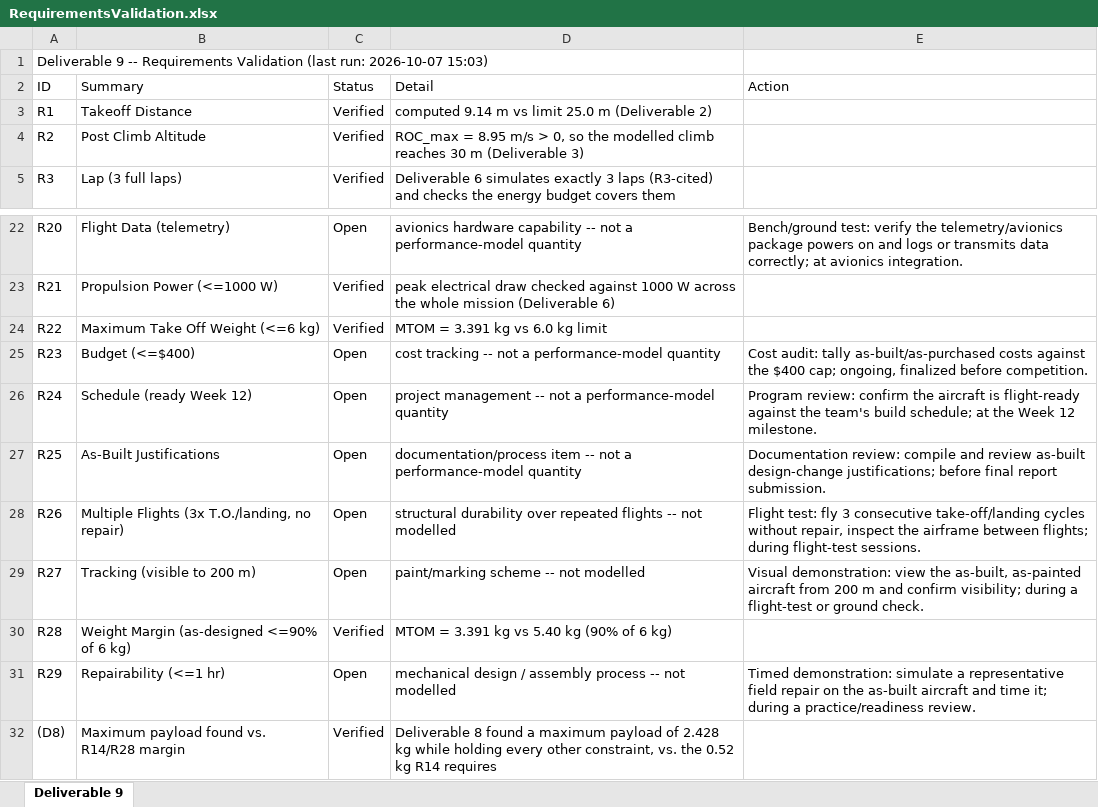
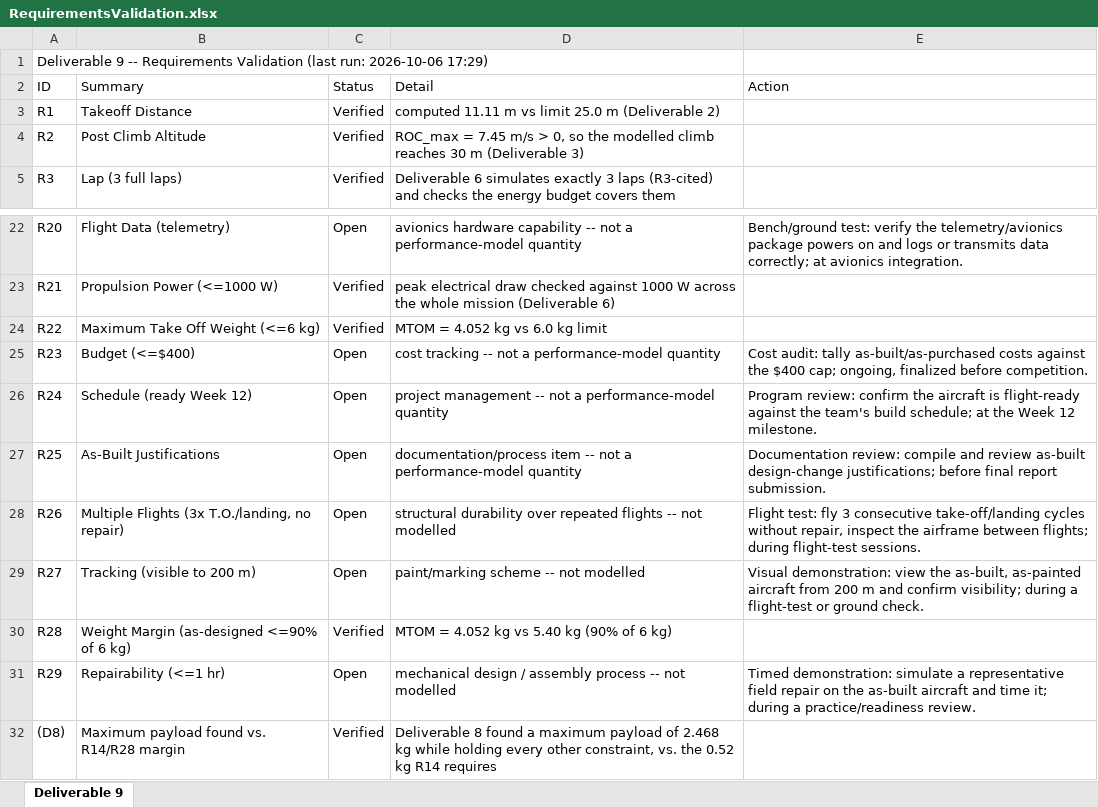
Before and after one commit to HudsonReynolds/451-DBF-Team01, an Excel workbook: Aicraft Performance Simulation/RequirementsValidation.xlsx, sheet Deliverable 9, drawn as a sheet; only a part is shown, gaps mark what is left out; values as stored, in another font and other column widths than the file's, no borders; the diff names each change by its address in the sheet, - before the commit and + after, or states it on an @@ line.

```diff
--- a/Aicraft Performance Simulation/RequirementsValidation.xlsx (sheet Deliverable 9)
+++ b/Aicraft Performance Simulation/RequirementsValidation.xlsx (sheet Deliverable 9)
-A1 (ID): …(last run: 2026-10-07 15:03)
+A1 (ID): …(last run: 2026-10-06 17:29)
-D3 (Detail): computed 9.14 m vs…
+D3 (Detail): computed 11.11 m vs…
-D4 (Detail): ROC_max = 8.95 m/s >…
+D4 (Detail): ROC_max = 7.45 m/s >…
-D24 (Detail): MTOM = 3.391 kg vs 6.0 kg limit
+D24 (Detail): MTOM = 4.052 kg vs 6.0 kg limit
-D30 (Detail): MTOM = 3.391 kg vs 5.40 kg (90% of 6 kg)
+D30 (Detail): MTOM = 4.052 kg vs 5.40 kg (90% of 6 kg)
-D32 (Detail): …payload of 2.428 kg while…
+D32 (Detail): …payload of 2.468 kg while…
```
Also changed, not shown: Aicraft Performance Simulation/MaxPayloadSweepLog.xlsx, 38 other files.
